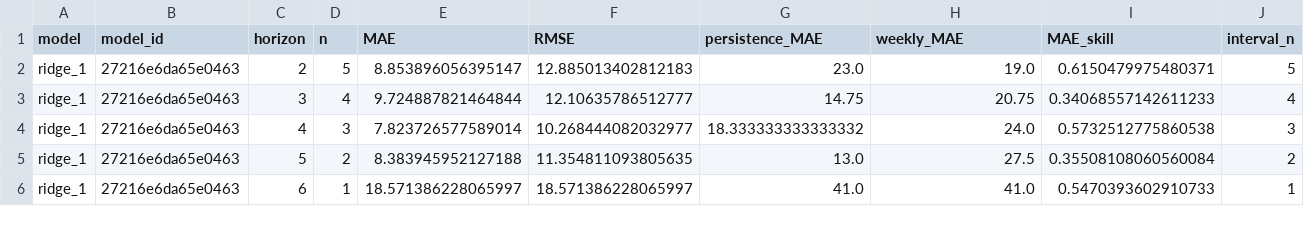
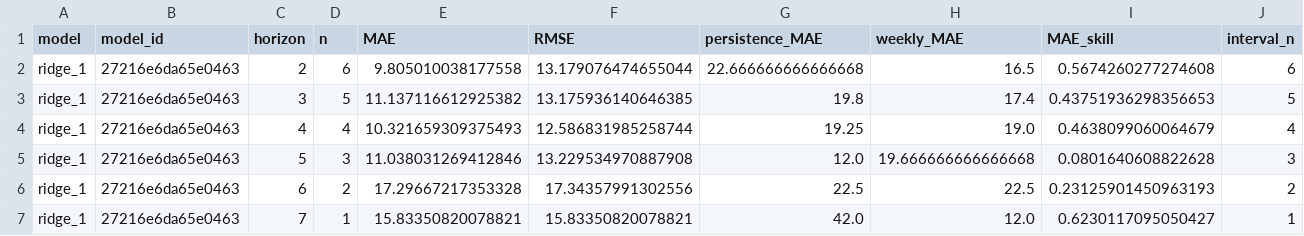
Before and after one commit to AhmedOT22/Air-Quality-Forecasting, a CSV file: reports/operational/metrics.csv, drawn as a sheet; only a part is shown; addresses are those after the commit; rows hold the shown columns only; the diff covers the shown part only; the diff names each change by its address in the sheet, - before the commit and + after, or states it on an @@ line.

```diff
--- a/reports/operational/metrics.csv
+++ b/reports/operational/metrics.csv
+row 2: ridge_1 | 27216e6da65e0463 | 2 | 6 | 9.805010038177558 | 13.179076474655044 | 22.666666666666668 | 16.5 | 0.5674260277274608 | 6
-C3 (horizon): 2
+C3 (horizon): 3
-E3 (MAE): 8.853896056395147
+E3 (MAE): 11.137116612925382
-F3 (RMSE): 12.885013402812183
+F3 (RMSE): 13.175936140646385
-G3 (persistence_MAE): 23.0
+G3 (persistence_MAE): 19.8
-H3 (weekly_MAE): 19.0
+H3 (weekly_MAE): 17.4
-I3 (MAE_skill): 0.6150479975480371
+I3 (MAE_skill): 0.43751936298356653
-C4 (horizon): 3
+C4 (horizon): 4
-E4 (MAE): 9.724887821464844
+E4 (MAE): 10.321659309375493
-F4 (RMSE): 12.10635786512777
+F4 (RMSE): 12.586831985258744
-G4 (persistence_MAE): 14.75
+G4 (persistence_MAE): 19.25
-H4 (weekly_MAE): 20.75
+H4 (weekly_MAE): 19.0
-I4 (MAE_skill): 0.34068557142611233
+I4 (MAE_skill): 0.4638099060064679
-C5 (horizon): 4
+C5 (horizon): 5
-E5 (MAE): 7.823726577589014
+E5 (MAE): 11.038031269412846
-F5 (RMSE): 10.268444082032977
+F5 (RMSE): 13.229534970887908
-G5 (persistence_MAE): 18.333333333333332
+G5 (persistence_MAE): 12.0
-H5 (weekly_MAE): 24.0
+H5 (weekly_MAE): 19.666666666666668
-I5 (MAE_skill): 0.5732512775860538
+I5 (MAE_skill): 0.0801640608822628
-C6 (horizon): 5
+C6 (horizon): 6
-E6 (MAE): 8.383945952127188
+E6 (MAE): 17.29667217353328
-F6 (RMSE): 11.354811093805635
+F6 (RMSE): 17.34357991302556
-G6 (persistence_MAE): 13.0
+G6 (persistence_MAE): 22.5
-H6 (weekly_MAE): 27.5
+H6 (weekly_MAE): 22.5
-I6 (MAE_skill): 0.35508108060560084
+I6 (MAE_skill): 0.23125901450963193
-C7 (horizon): 6
+C7 (horizon): 7
-E7 (MAE): 18.571386228065997
+E7 (MAE): 15.83350820078821
-F7 (RMSE): 18.571386228065997
+F7 (RMSE): 15.83350820078821
-G7 (persistence_MAE): 41.0
+G7 (persistence_MAE): 42.0
-H7 (weekly_MAE): 41.0
+H7 (weekly_MAE): 12.0
-I7 (MAE_skill): 0.5470393602910733
+I7 (MAE_skill): 0.6230117095050427
```
Also changed, not shown: 1 added row and 30 edited cells elsewhere in this file, reports/operational/forecast_history.csv, reports/operational/forecast_weather.csv, 7 other files.
